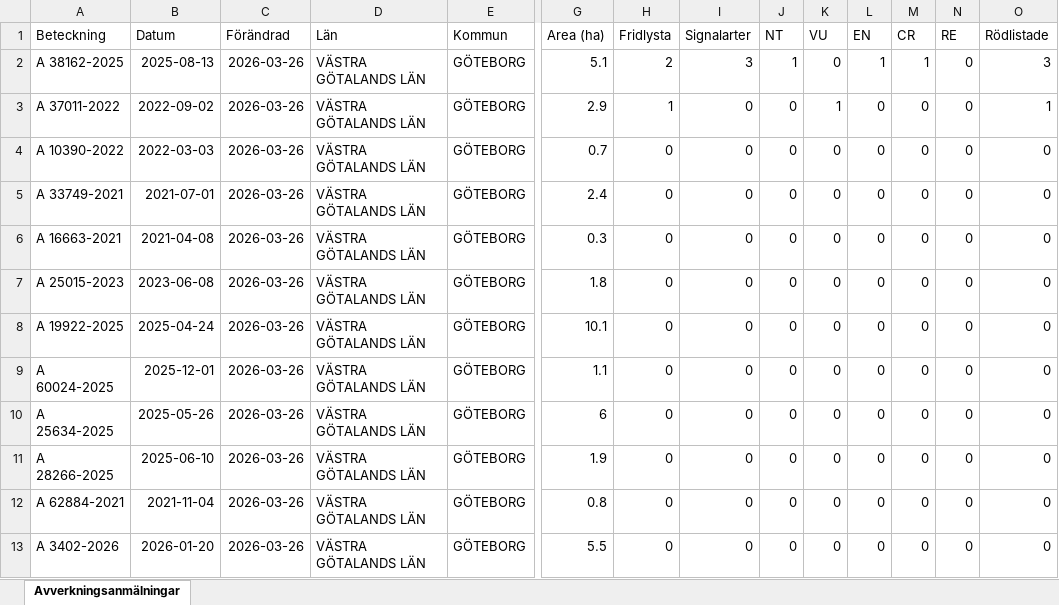
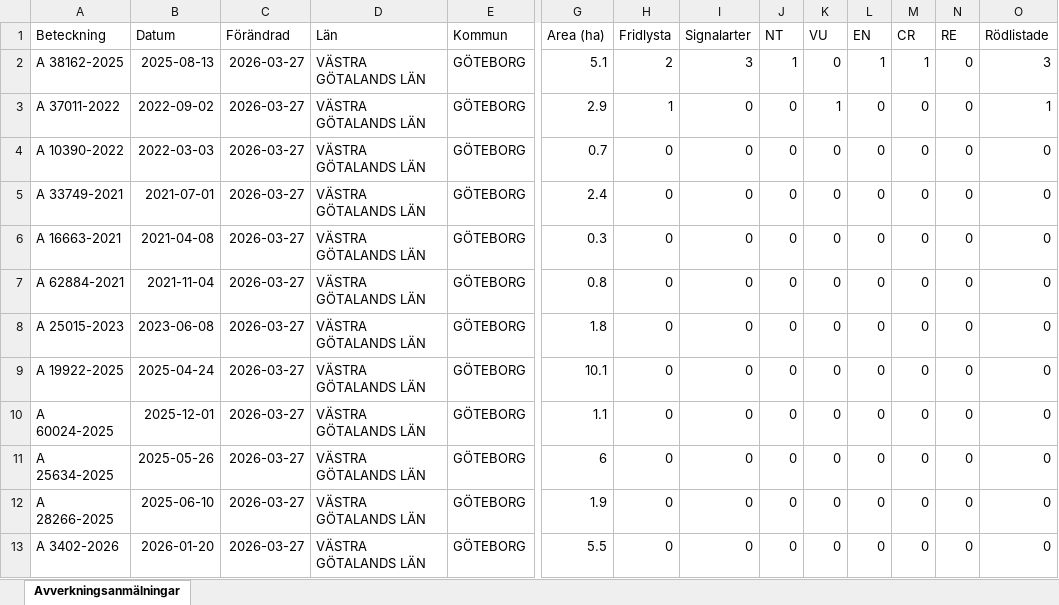
Before and after one commit to klasma/Logging_1480, an Excel workbook: Översikt GÖTEBORG.xlsx, sheet Avverkningsanmälningar, drawn as a sheet; only a part is shown, gaps mark what is left out; values as stored, in another font and other column widths than the file's, no borders; removed rows and columns are numbered as before the commit, all else as after; rows hold the shown columns only; the diff names each change by its address in the sheet, - before the commit and + after, or states it on an @@ line.

```diff
--- a/Översikt GÖTEBORG.xlsx (sheet Avverkningsanmälningar)
+++ b/Översikt GÖTEBORG.xlsx (sheet Avverkningsanmälningar)
-C2:C6 (Förändrad): 2026-03-26
+C2:C6 (Förändrad): 2026-03-27
+row 7: A 62884-2021 | 2021-11-04 | 2026-03-27 | VÄSTRA GÖTALANDS LÄN | GÖTEBORG | 0.8 | 0 | 0 | 0 | 0 | 0 | 0 | 0 | 0
-C8:C12 (Förändrad): 2026-03-26
+C8:C12 (Förändrad): 2026-03-27
-row 12: A 62884-2021 | 2021-11-04 | 2026-03-26 | VÄSTRA GÖTALANDS LÄN | GÖTEBORG | 0.8 | 0 | 0 | 0 | 0 | 0 | 0 | 0 | 0
-C13 (Förändrad): 2026-03-26
+C13 (Förändrad): 2026-03-27
```
Also changed, not shown: artfynd/A 37011-2022 artfynd.xlsx, artfynd/A 38162-2025 artfynd.xlsx, 9 other files.
